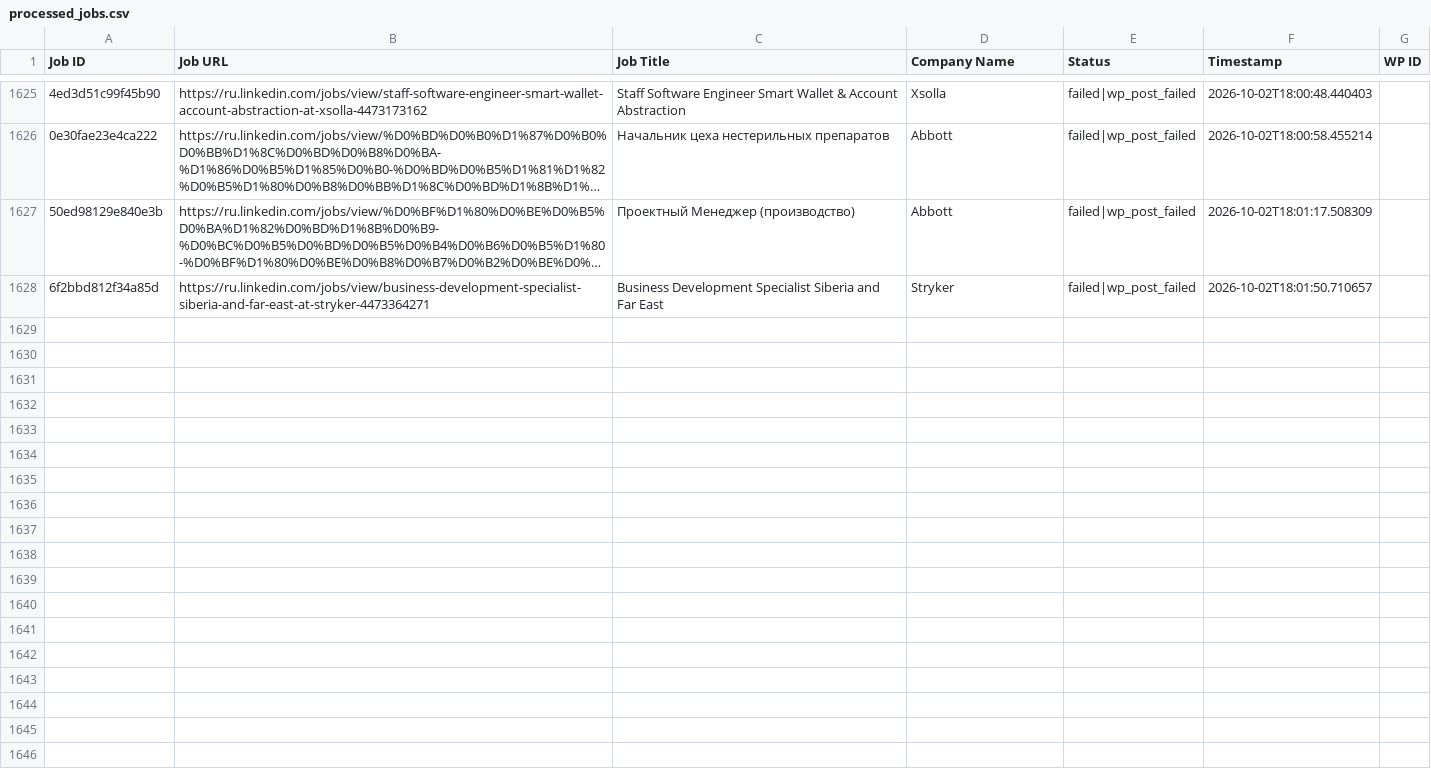
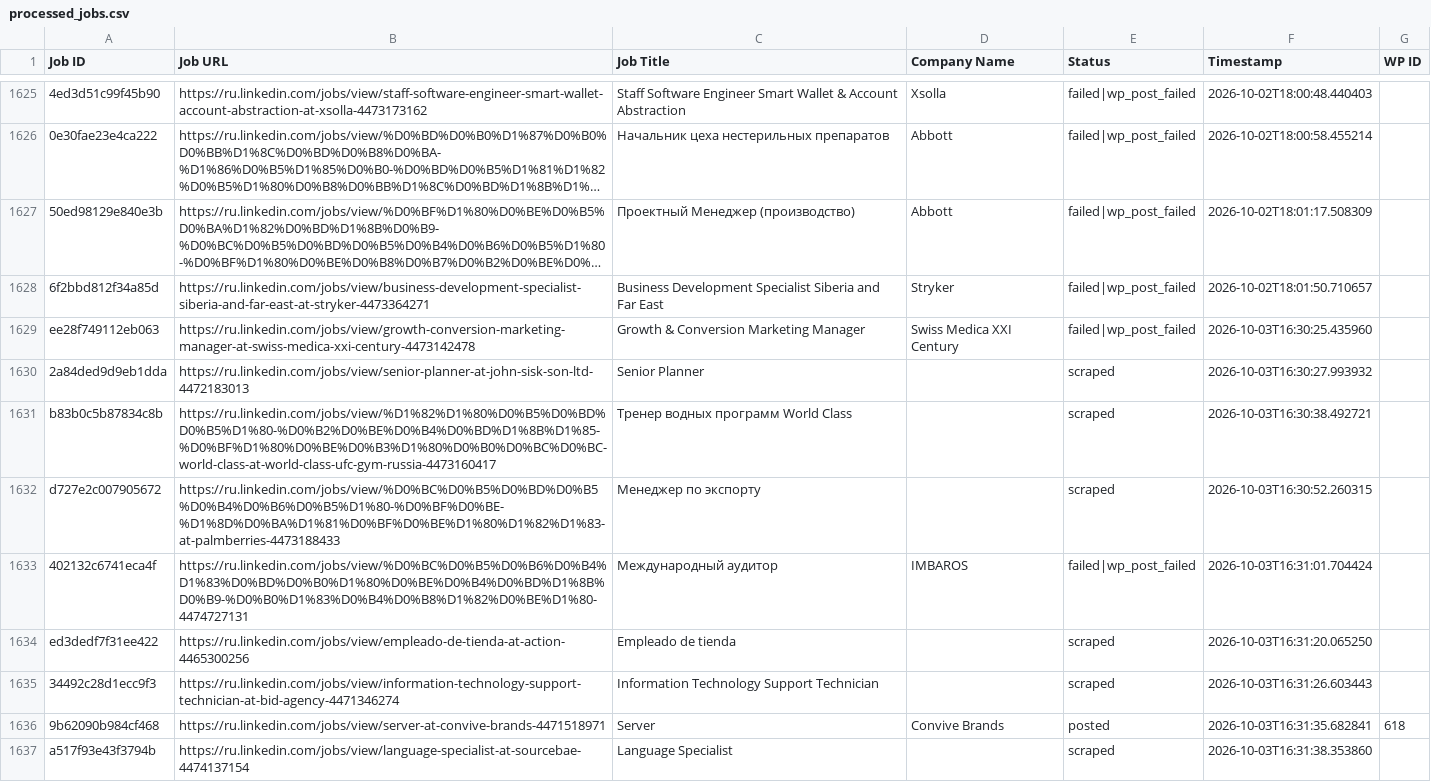
Before and after one commit to vindoky/ru, a CSV file: processed_jobs.csv, drawn as a sheet; only a part is shown, gaps mark what is left out; long unchanged cells end in …; the diff names each change by its address in the sheet, - before the commit and + after, or states it on an @@ line.

```diff
--- a/processed_jobs.csv
+++ b/processed_jobs.csv
+row 1629: ee28f749112eb063 | https://ru.linkedin.com/jobs/view/growth-conversion-marketing-manager-at-swiss-medica-xxi-century-4473142478 | Growth & Conversion Marketing Manager | Swiss Medica XXI Century | failed|wp_post_failed | 2026-10-03T16:30:25.435960
+row 1630: 2a84ded9d9eb1dda | https://ru.linkedin.com/jobs/view/senior-planner-at-john-sisk-son-ltd-4472183013 | Senior Planner |  | scraped | 2026-10-03T16:30:27.993932
+row 1631: b83b0c5b87834c8b | https://ru.linkedin.com/jobs/view/%D1%82%D1%80%D0%B5%D0%BD%D0%B5%D1%80-%D0%B2%D0%BE%D0%B4%D0%BD%D1%8B%D1%85-%D0%BF%D1%80%D0%BE%D0%B3%D1%80%D0%B0%D0%BC%D0%BC-world-class-at-world-class-ufc-gym-russia-4473160417 | Тренер водных программ World Class |  | scraped | 2026-10-03T16:30:38.492721
+row 1632: d727e2c007905672 | https://ru.linkedin.com/jobs/view/%D0%BC%D0%B5%D0%BD%D0%B5%D0%B4%D0%B6%D0%B5%D1%80-%D0%BF%D0%BE-%D1%8D%D0%BA%D1%81%D0%BF%D0%BE%D1%80%D1%82%D1%83-at-palmberries-4473188433 | Менеджер по экспорту |  | scraped | 2026-10-03T16:30:52.260315
+row 1633: 402132c6741eca4f | https://ru.linkedin.com/jobs/view/%D0%BC%D0%B5%D0%B6%D0%B4%D1%83%D0%BD%D0%B0%D1%80%D0%BE%D0%B4%D0%BD%D1%8B%D0%B9-%D0%B0%D1%83%D0%B4%D0%B8%D1%82%D0%BE%D1%80-4474727131 | Международный аудитор | IMBAROS | failed|wp_post_failed | 2026-10-03T16:31:01.704424
+row 1634: ed3dedf7f31ee422 | https://ru.linkedin.com/jobs/view/empleado-de-tienda-at-action-4465300256 | Empleado de tienda |  | scraped | 2026-10-03T16:31:20.065250
+row 1635: 34492c28d1ecc9f3 | https://ru.linkedin.com/jobs/view/information-technology-support-technician-at-bid-agency-4471346274 | Information Technology Support Technician |  | scraped | 2026-10-03T16:31:26.603443
+row 1636: 9b62090b984cf468 | https://ru.linkedin.com/jobs/view/server-at-convive-brands-4471518971 | Server | Convive Brands | posted | 2026-10-03T16:31:35.682841 | 618
+row 1637: a517f93e43f3794b | https://ru.linkedin.com/jobs/view/language-specialist-at-sourcebae-4474137154 | Language Specialist |  | scraped | 2026-10-03T16:31:38.353860
```
